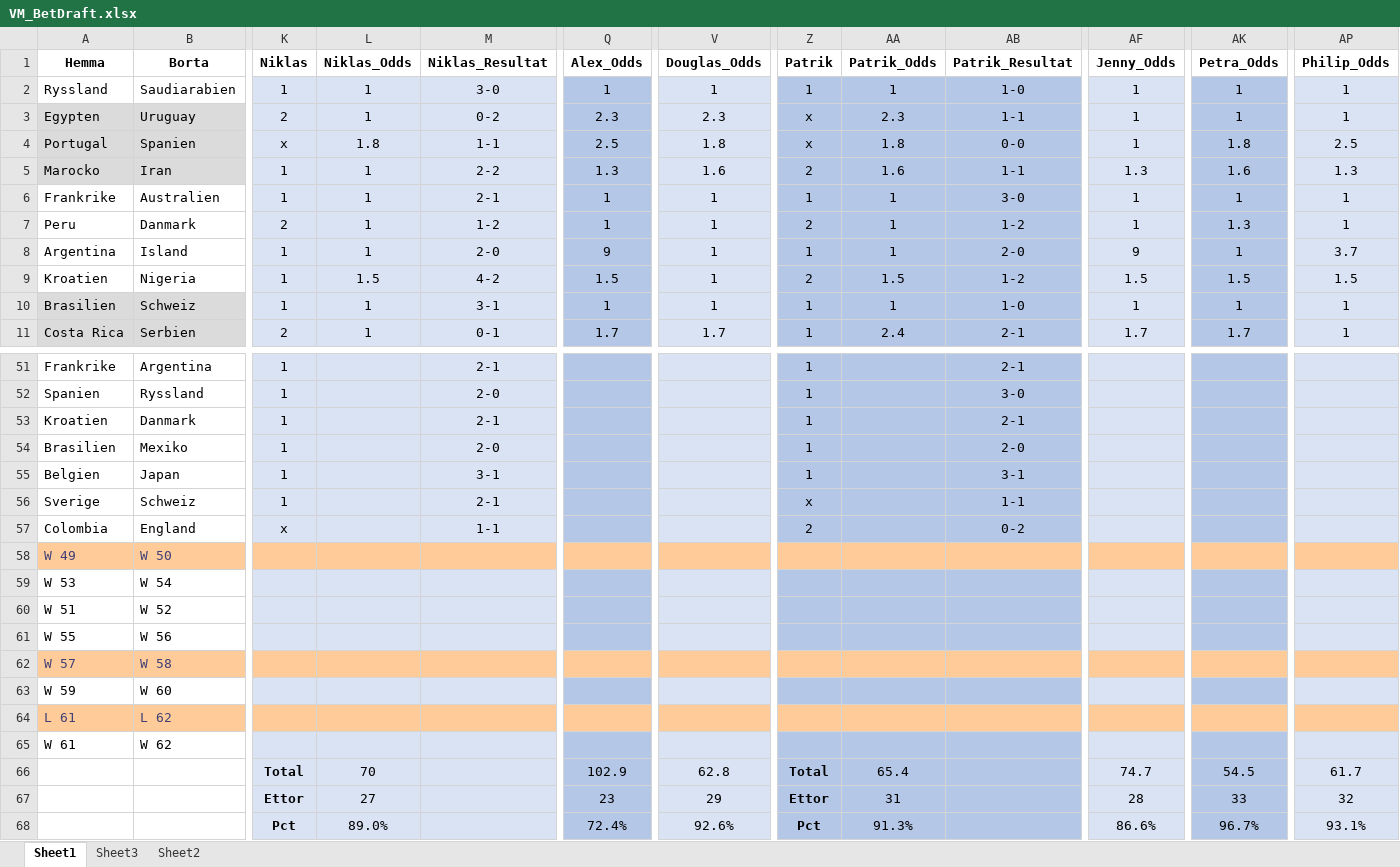
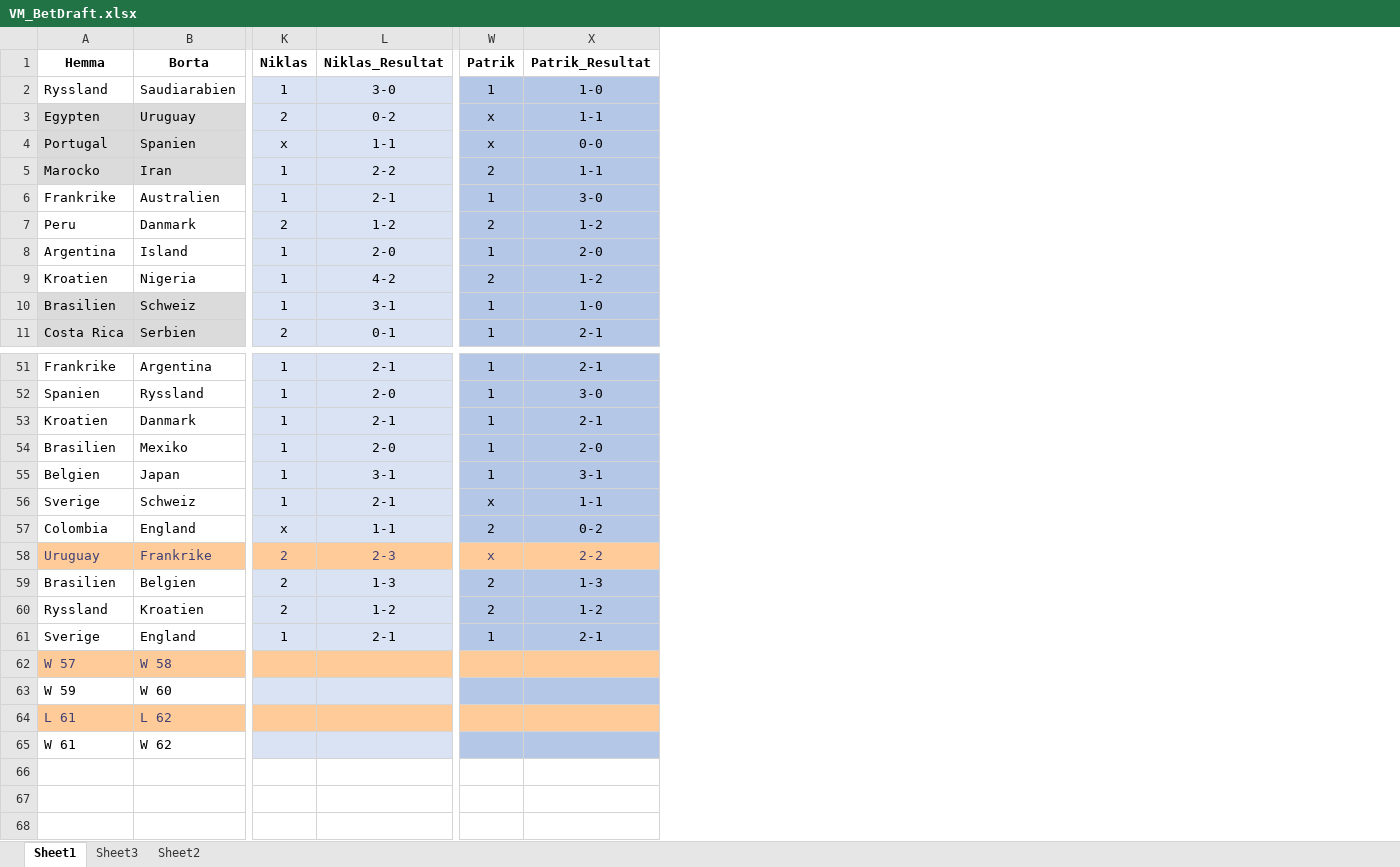
Before and after one commit to nnygard/VM2018, an Excel workbook: data/VM_BetDraft.xlsx, sheet Sheet1, drawn as a sheet; only a part is shown, gaps mark what is left out; values as stored, in another font and other column widths than the file's, no borders; removed rows and columns are numbered as before the commit, all else as after; rows hold the shown columns only; the diff covers the shown part only; the diff names each change by its address in the sheet, - before the commit and + after, or states it on an @@ line.

Commit message:
Update Excel fjärdedelar

```diff
--- a/data/VM_BetDraft.xlsx (sheet Sheet1)
+++ b/data/VM_BetDraft.xlsx (sheet Sheet1)
-column L (Niklas_Odds), rows 2-11: 1 | 1 | 1.8 | 1 | 1 | 1 | 1 | 1.5 | 1 | 1
-column Q (Alex_Odds), rows 2-11: 1 | 2.3 | 2.5 | 1.3 | 1 | 1 | 9 | 1.5 | 1 | 1.7
-column V (Douglas_Odds), rows 2-11: 1 | 2.3 | 1.8 | 1.6 | 1 | 1 | 1 | 1 | 1 | 1.7
-column AA (Patrik_Odds), rows 2-11: 1 | 2.3 | 1.8 | 1.6 | 1 | 1 | 1 | 1.5 | 1 | 2.4
-column AF (Jenny_Odds), rows 2-11: 1 | 1 | 1 | 1.3 | 1 | 1 | 9 | 1.5 | 1 | 1.7
-column AK (Petra_Odds), rows 2-11: 1 | 1 | 1.8 | 1.6 | 1 | 1.3 | 1 | 1.5 | 1 | 1.7
-column AP (Philip_Odds), rows 2-11: 1 | 1 | 2.5 | 1.3 | 1 | 1 | 3.7 | 1.5 | 1 | 1
-A58 (Hemma): W 49
+A58 (Hemma): Uruguay
-B58 (Borta): W 50
+B58 (Borta): Frankrike
-K58:K60 (Niklas): (empty)
+K58:K60 (Niklas): 2
-L58 (Niklas_Resultat): (empty)
+L58 (Niklas_Resultat): 2-3
-W58 (Patrik): (empty)
+W58 (Patrik): x
-X58 (Patrik_Resultat): (empty)
+X58 (Patrik_Resultat): 2-2
-A59 (Hemma): W 53
+A59 (Hemma): Brasilien
-B59 (Borta): W 54
+B59 (Borta): Belgien
-L59 (Niklas_Resultat): (empty)
+L59 (Niklas_Resultat): 1-3
-W59:W60 (Patrik): (empty)
+W59:W60 (Patrik): 2
-X59 (Patrik_Resultat): (empty)
+X59 (Patrik_Resultat): 1-3
-A60 (Hemma): W 51
+A60 (Hemma): Ryssland
-B60 (Borta): W 52
+B60 (Borta): Kroatien
-L60 (Niklas_Resultat): (empty)
+L60 (Niklas_Resultat): 1-2
-X60 (Patrik_Resultat): (empty)
+X60 (Patrik_Resultat): 1-2
-A61 (Hemma): W 55
+A61 (Hemma): Sverige
-B61 (Borta): W 56
+B61 (Borta): England
-K61 (Niklas): (empty)
+K61 (Niklas): 1
-L61 (Niklas_Resultat): (empty)
+L61 (Niklas_Resultat): 2-1
-W61 (Patrik): (empty)
+W61 (Patrik): 1
-X61 (Patrik_Resultat): (empty)
+X61 (Patrik_Resultat): 2-1
-row 66:  |  | Total | 70 |  | 102.9 | 62.8 | Total | 65.4 |  | 74.7 | 54.5 | 61.7
-row 67:  |  | Ettor | 27 |  | 23 | 29 | Ettor | 31 |  | 28 | 33 | 32
-row 68:  |  | Pct | 89.0% |  | 72.4% | 92.6% | Pct | 91.3% |  | 86.6% | 96.7% | 93.1%
```
Also changed, not shown: 1 edited cell elsewhere in this sheet, formulas that keep their value, 1 other file.
